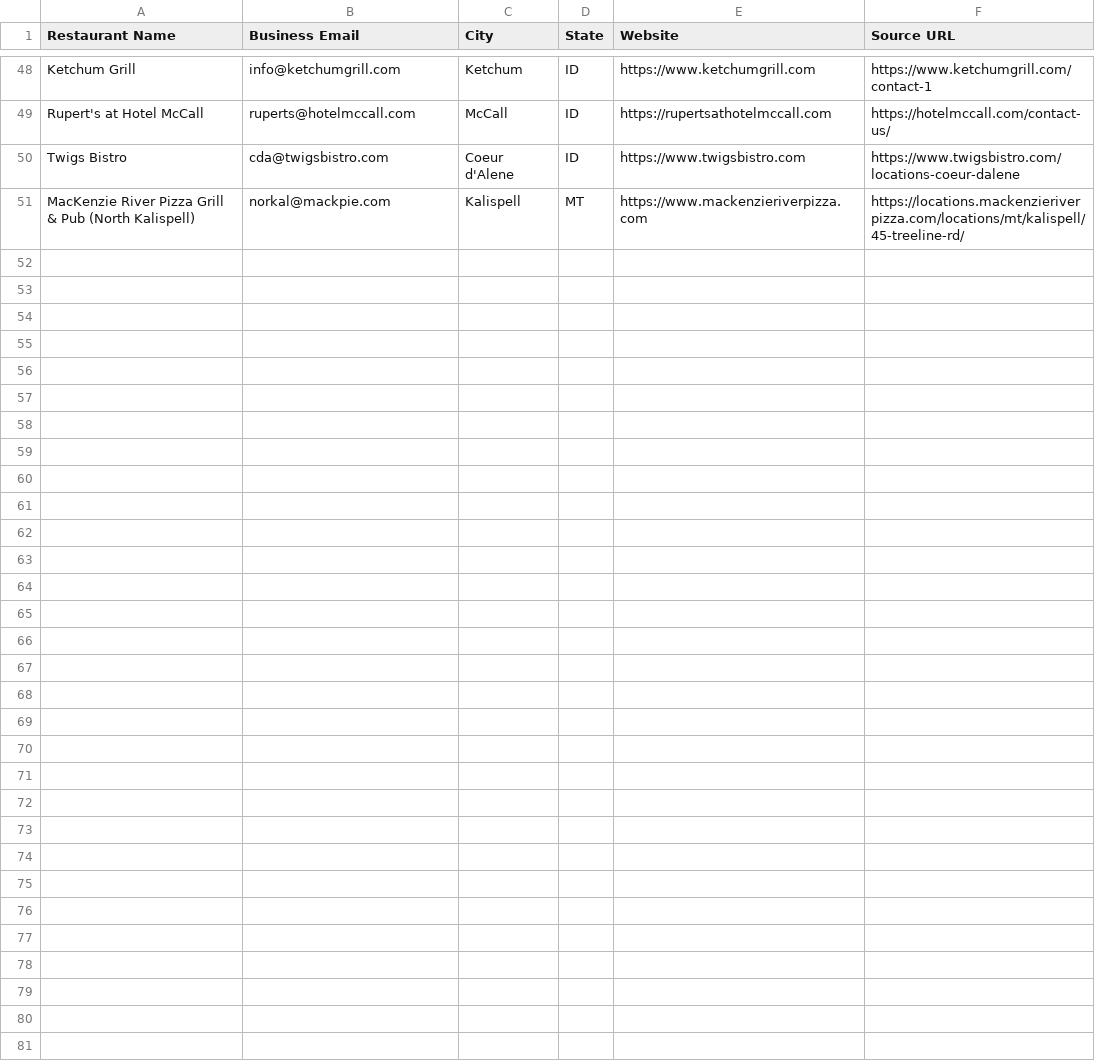
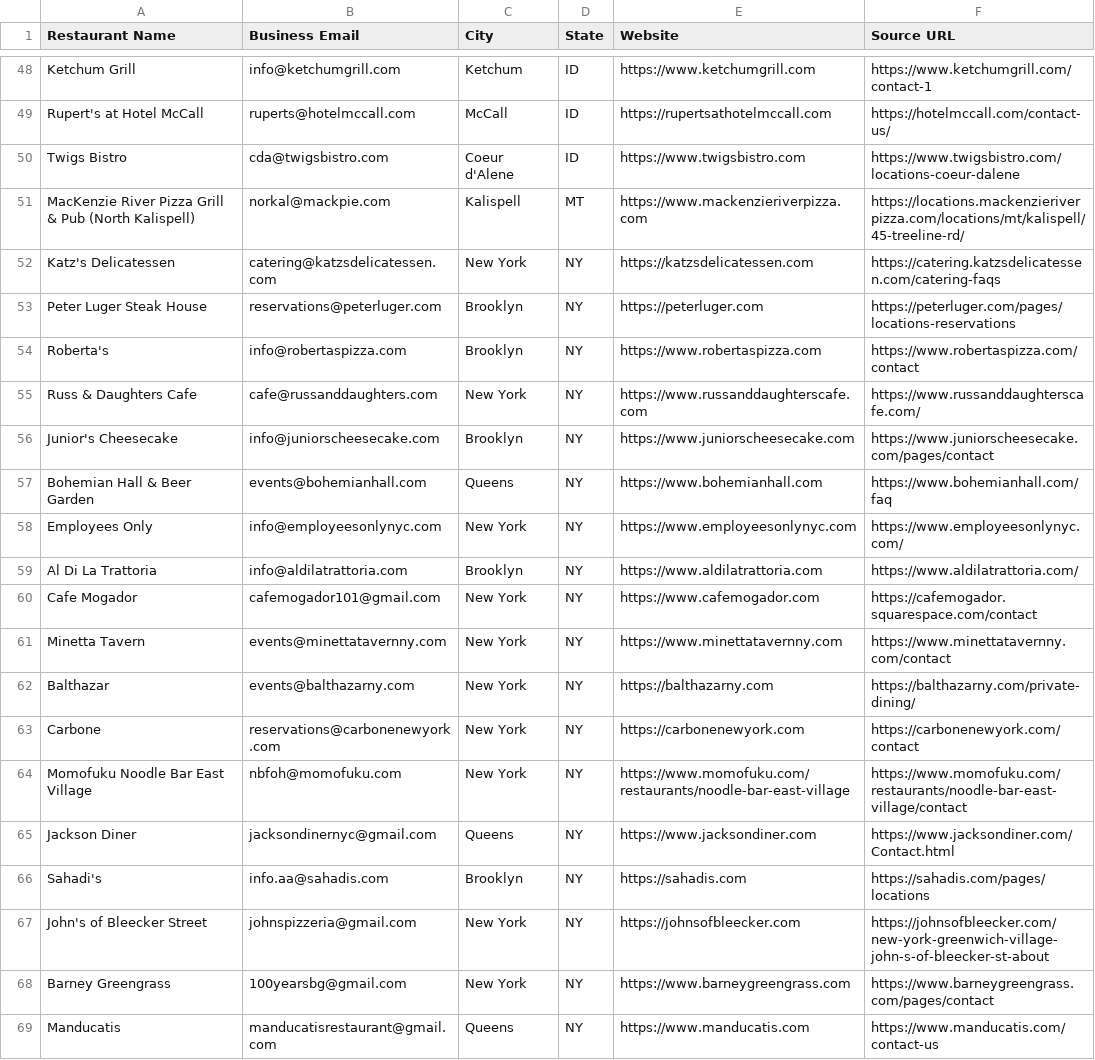
Before and after one commit to Kushams/BEFRS-OUTREACH, a CSV file: data/restaurant_leads_batch_005.csv, drawn as a sheet; only a part is shown, gaps mark what is left out.

```diff
--- a/data/restaurant_leads_batch_005.csv
+++ b/data/restaurant_leads_batch_005.csv
@@ -51 +51,19 @@ Twigs Bistro,cda@twigsbistro.com,Coeur d'Alene,ID,https://www.twigsbistro.com,ht
 MacKenzie River Pizza Grill & Pub (North Kalispell),norkal@mackpie.com,Kalispell,MT,https://www.mackenzieriverpizza.com,https://locations.mackenzieriverpizza.com/locations/mt/kalispell/45-treeline-rd/
+Katz's Delicatessen,catering@katzsdelicatessen.com,New York,NY,https://katzsdelicatessen.com,https://catering.katzsdelicatessen.com/catering-faqs
+Peter Luger Steak House,reservations@peterluger.com,Brooklyn,NY,https://peterluger.com,https://peterluger.com/pages/locations-reservations
+Roberta's,info@robertaspizza.com,Brooklyn,NY,https://www.robertaspizza.com,https://www.robertaspizza.com/contact
+Russ & Daughters Cafe,cafe@russanddaughters.com,New York,NY,https://www.russanddaughterscafe.com,https://www.russanddaughterscafe.com/
+Junior's Cheesecake,info@juniorscheesecake.com,Brooklyn,NY,https://www.juniorscheesecake.com,https://www.juniorscheesecake.com/pages/contact
+Bohemian Hall & Beer Garden,events@bohemianhall.com,Queens,NY,https://www.bohemianhall.com,https://www.bohemianhall.com/faq
+Employees Only,info@employeesonlynyc.com,New York,NY,https://www.employeesonlynyc.com,https://www.employeesonlynyc.com/
+Al Di La Trattoria,info@aldilatrattoria.com,Brooklyn,NY,https://www.aldilatrattoria.com,https://www.aldilatrattoria.com/
+Cafe Mogador,cafemogador101@gmail.com,New York,NY,https://www.cafemogador.com,https://cafemogador.squarespace.com/contact
+Minetta Tavern,events@minettatavernny.com,New York,NY,https://www.minettatavernny.com,https://www.minettatavernny.com/contact
+Balthazar,events@balthazarny.com,New York,NY,https://balthazarny.com,https://balthazarny.com/private-dining/
+Carbone,reservations@carbonenewyork.com,New York,NY,https://carbonenewyork.com,https://carbonenewyork.com/contact
+Momofuku Noodle Bar East Village,nbfoh@momofuku.com,New York,NY,https://www.momofuku.com/restaurants/noodle-bar-east-village,https://www.momofuku.com/restaurants/noodle-bar-east-village/contact
+Jackson Diner,jacksondinernyc@gmail.com,Queens,NY,https://www.jacksondiner.com,https://www.jacksondiner.com/Contact.html
+Sahadi's,info.aa@sahadis.com,Brooklyn,NY,https://sahadis.com,https://sahadis.com/pages/locations
+John's of Bleecker Street,johnspizzeria@gmail.com,New York,NY,https://johnsofbleecker.com,https://johnsofbleecker.com/new-york-greenwich-village-john-s-of-bleecker-st-about
+Barney Greengrass,100yearsbg@gmail.com,New York,NY,https://www.barneygreengrass.com,https://www.barneygreengrass.com/pages/contact
+Manducatis,manducatisrestaurant@gmail.com,Queens,NY,https://www.manducatis.com,https://www.manducatis.com/contact-us
```
